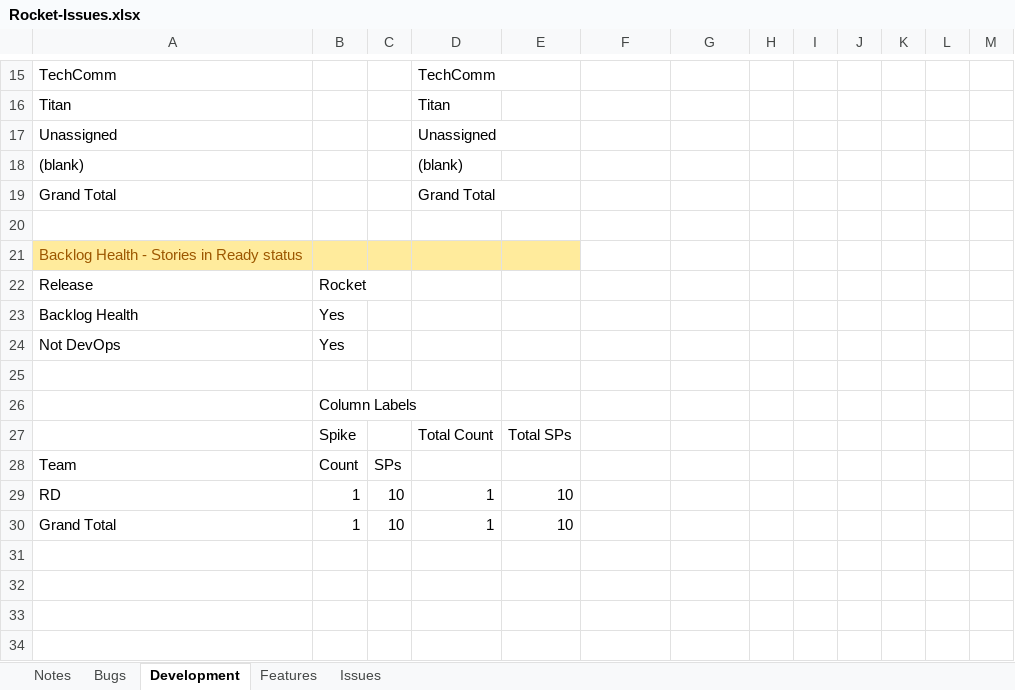
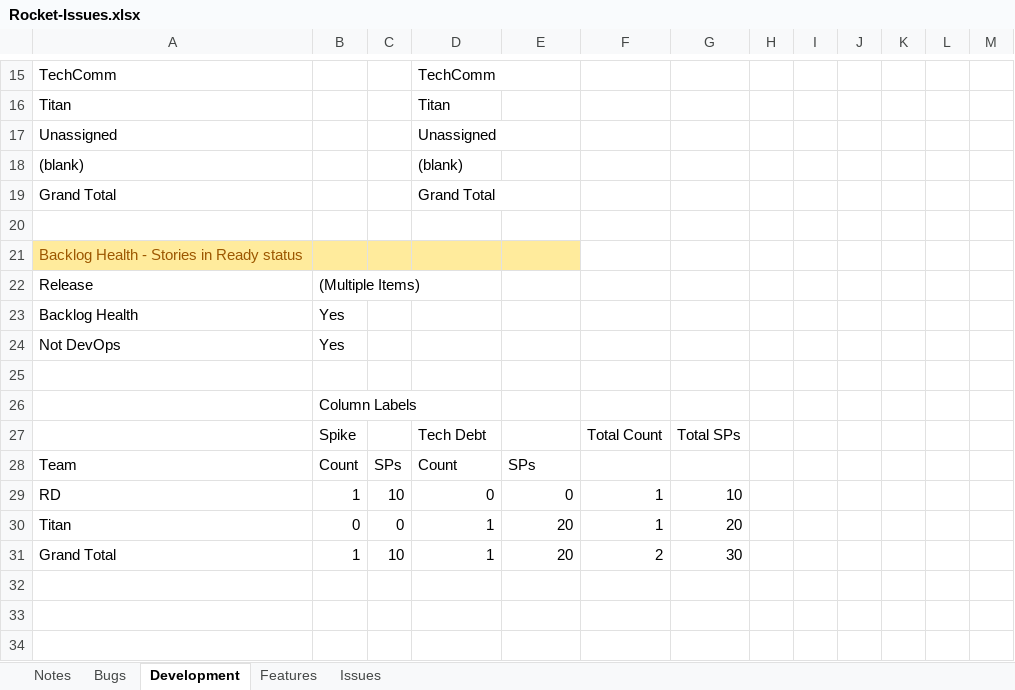
Before and after one commit to folomeshin/etc, an Excel workbook: blueprint-jira-better-excel/Rocket-Issues.xlsx, sheet Development, drawn as a sheet; only a part is shown, gaps mark what is left out; values as stored, in another font and other column widths than the file's, no borders; removed rows and columns are numbered as before the commit, all else as after; the diff names each change by its address in the sheet, - before the commit and + after, or states it on an @@ line.

```diff
--- a/blueprint-jira-better-excel/Rocket-Issues.xlsx (sheet Development)
+++ b/blueprint-jira-better-excel/Rocket-Issues.xlsx (sheet Development)
-B22: Rocket
+B22: (Multiple Items)
-row 27:  | Spike |  | Total Count | Total SPs
+row 27:  | Spike |  | Tech Debt |  | Total Count | Total SPs
-D28: (empty)
+D28: Count
-E28: (empty)
+E28: SPs
-D29: 1
+D29: 0
-E29: 10
+E29: 0
-F29: (empty)
+F29: 1
-G29: (empty)
+G29: 10
+row 30: Titan | 0 | 0 | 1 | 20 | 1 | 20
-E31: 10
+E31: 20
-F31: (empty)
+F31: 2
-G31: (empty)
+G31: 30
-row 31: (empty)
```
Also changed, not shown: sheet Issues, blueprint-jira-better-excel/Rocket-Dashboard.xlsx, 2 other files.
